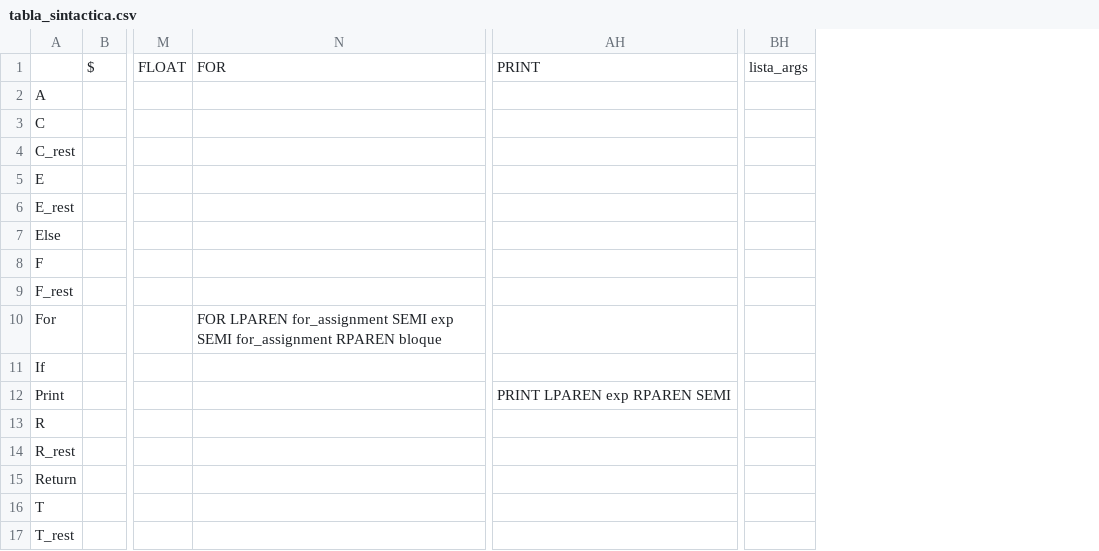
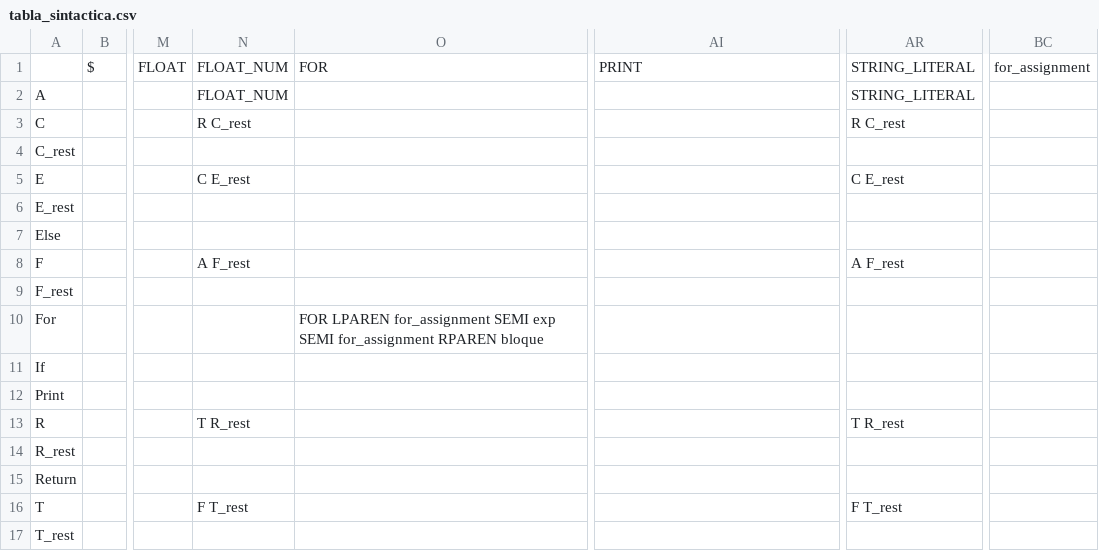
Before and after one commit to LenzG-alt/COMPILADOR_FINAL, a CSV file: PROYECTO/tabla_sintactica.csv, drawn as a sheet; only a part is shown, gaps mark what is left out; removed rows and columns are numbered as before the commit, all else as after; the diff names each change by its address in the sheet, - before the commit and + after, or states it on an @@ line.

Commit message:
terminando proyecto

```diff
--- a/PROYECTO/tabla_sintactica.csv
+++ b/PROYECTO/tabla_sintactica.csv
+column N, rows 1-16: FLOAT_NUM | FLOAT_NUM | R C_rest |  | C E_rest |  |  | A F_rest |  |  |  |  | T R_rest |  |  | F T_rest
+column AR, rows 1-16: STRING_LITERAL | STRING_LITERAL | R C_rest |  | C E_rest |  |  | A F_rest |  |  |  |  | T R_rest |  |  | F T_rest
+column BC, row 1: for_assignment
-column BH, row 1: lista_args
-AI12: PRINT LPAREN exp RPAREN SEMI
+AI12: (empty)
```
Also changed, not shown: 10 other files.
